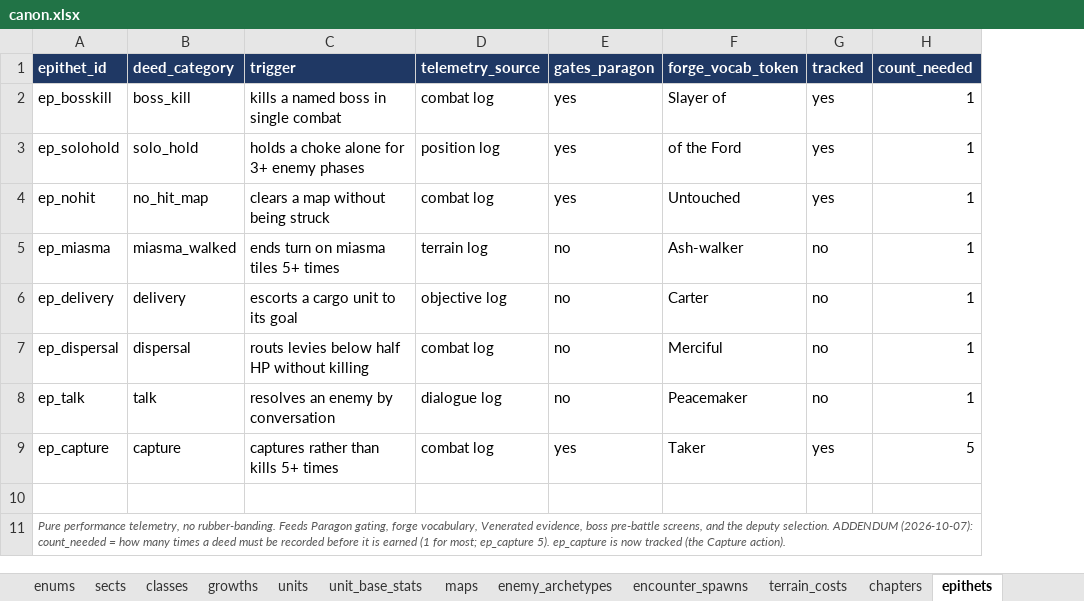
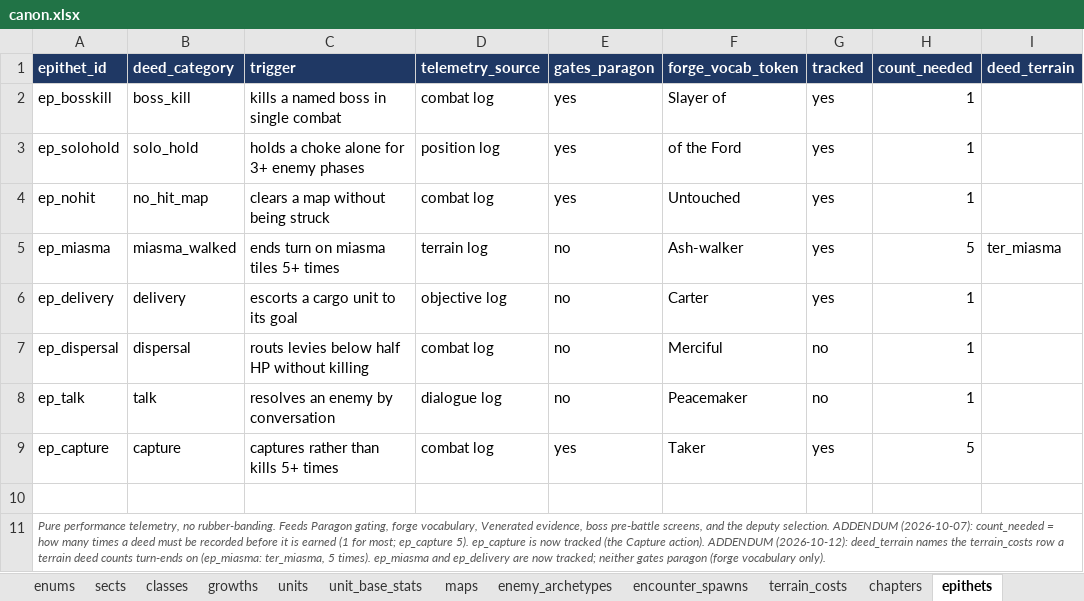
Before and after one commit to nzkogan/srpg1, an Excel workbook: canon.xlsx, sheet epithets, drawn as a sheet; values as stored, in another font and other column widths than the file's, no borders; the diff names each change by its address in the sheet, - before the commit and + after, or states it on an @@ line.

```diff
--- a/canon.xlsx (sheet epithets)
+++ b/canon.xlsx (sheet epithets)
+column I (deed_terrain), row 5: ter_miasma
-G5:G6 (tracked): no
+G5:G6 (tracked): yes
-H5 (count_needed): 1
+H5 (count_needed): 5
-A11 (epithet_id): …Capture action).
+A11 (epithet_id): …Capture action). ADDENDUM (2026-10-12): deed_terrain names the terrain_costs row a terrain deed counts turn-ends on (ep_miasma: ter_miasma, 5 times). ep_miasma and ep_delivery are now tracked; neither gates paragon (forge vocabulary only).
```
Also changed, not shown: sheet promotion_rules, sheet maps, other sheet tabs, 12 other files.
